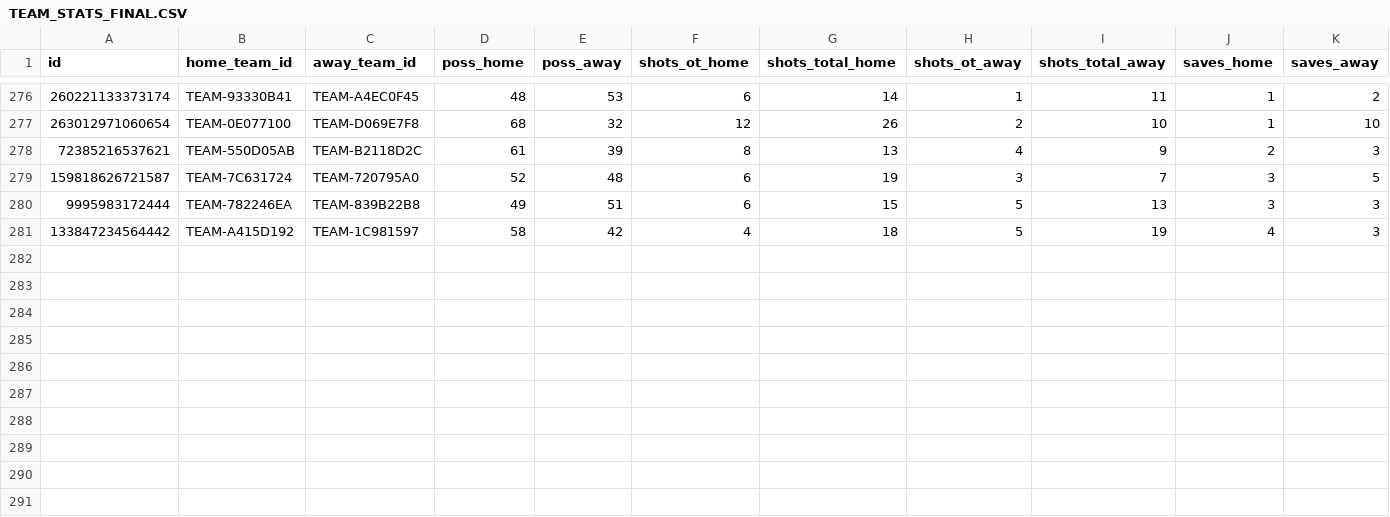
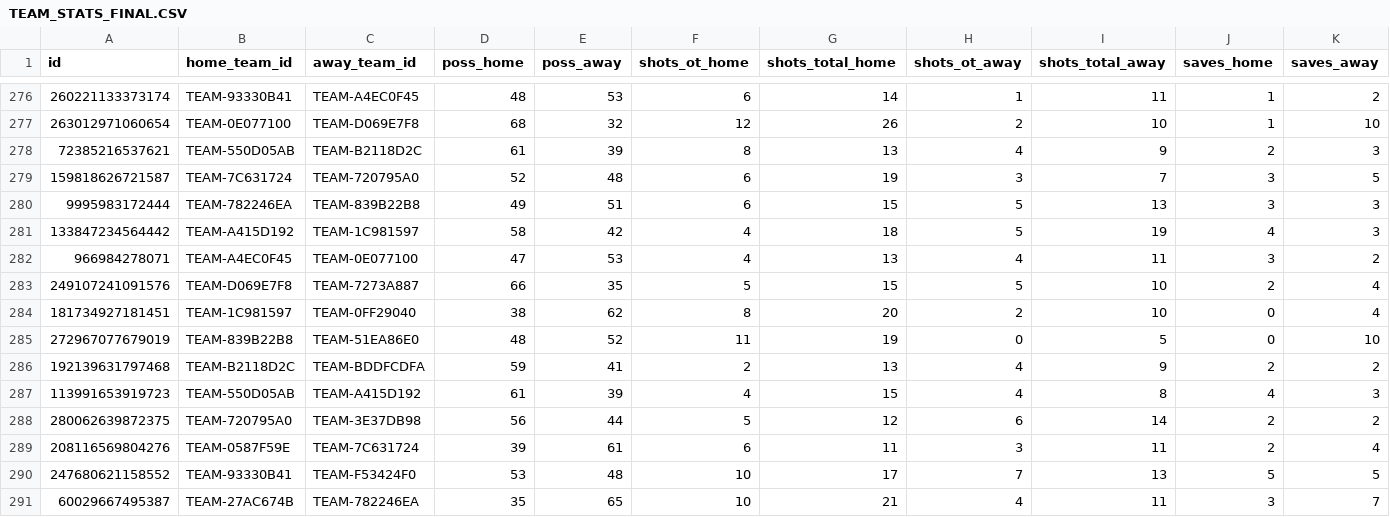
Before and after one commit to RubenDAW-dev/TFG-Back, a CSV file: src/main/resources/csv/TEAM_STATS_FINAL.CSV, drawn as a sheet; only a part is shown, gaps mark what is left out; rows hold the shown columns only; the diff names each change by its address in the sheet, - before the commit and + after, or states it on an @@ line.

```diff
--- a/src/main/resources/csv/TEAM_STATS_FINAL.CSV
+++ b/src/main/resources/csv/TEAM_STATS_FINAL.CSV
+row 282: 966984278071 | TEAM-A4EC0F45 | TEAM-0E077100 | 47 | 53 | 4 | 13 | 4 | 11 | 3 | 2
+row 283: 249107241091576 | TEAM-D069E7F8 | TEAM-7273A887 | 66 | 35 | 5 | 15 | 5 | 10 | 2 | 4
+row 284: 181734927181451 | TEAM-1C981597 | TEAM-0FF29040 | 38 | 62 | 8 | 20 | 2 | 10 | 0 | 4
+row 285: 272967077679019 | TEAM-839B22B8 | TEAM-51EA86E0 | 48 | 52 | 11 | 19 | 0 | 5 | 0 | 10
+row 286: 192139631797468 | TEAM-B2118D2C | TEAM-BDDFCDFA | 59 | 41 | 2 | 13 | 4 | 9 | 2 | 2
+row 287: 113991653919723 | TEAM-550D05AB | TEAM-A415D192 | 61 | 39 | 4 | 15 | 4 | 8 | 4 | 3
+row 288: 280062639872375 | TEAM-720795A0 | TEAM-3E37DB98 | 56 | 44 | 5 | 12 | 6 | 14 | 2 | 2
+row 289: 208116569804276 | TEAM-0587F59E | TEAM-7C631724 | 39 | 61 | 6 | 11 | 3 | 11 | 2 | 4
+row 290: 247680621158552 | TEAM-93330B41 | TEAM-F53424F0 | 53 | 48 | 10 | 17 | 7 | 13 | 5 | 5
+row 291: 60029667495387 | TEAM-27AC674B | TEAM-782246EA | 35 | 65 | 10 | 21 | 4 | 11 | 3 | 7
```
Also changed, not shown: src/main/resources/csv/PARTIDOS_FINAL.CSV, src/main/resources/csv/TEAM_MATCH_STATS_FINAL.csv, 11 other files.
